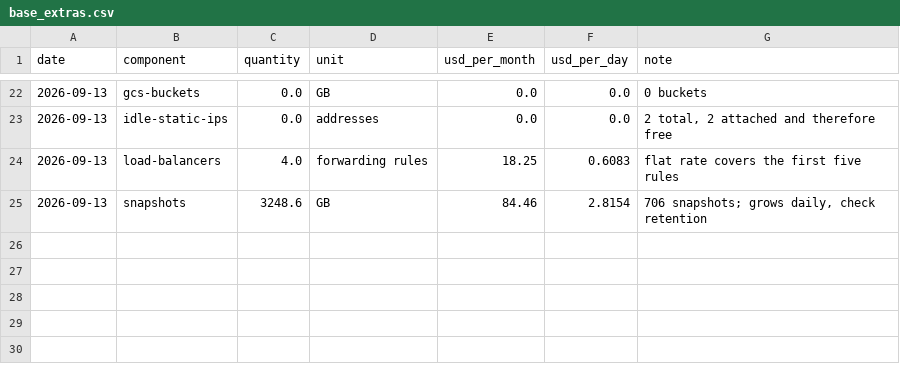
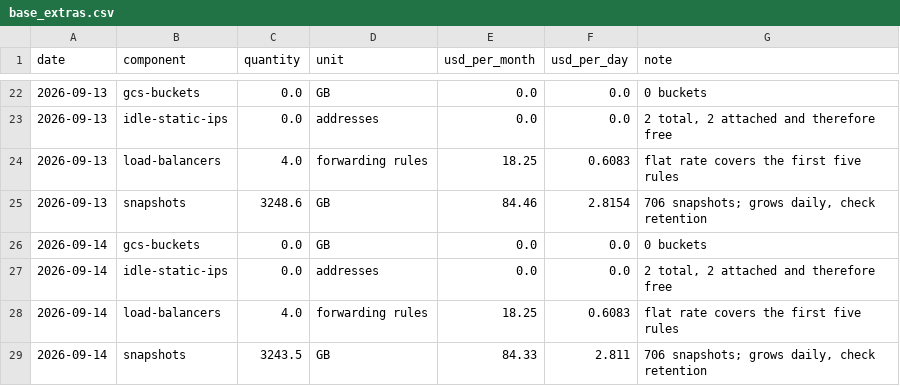
Before and after one commit to cloudbank-project/cloudbank-classroom-usage, a CSV file: data/base_extras.csv, drawn as a sheet; only a part is shown, gaps mark what is left out; the diff names each change by its address in the sheet, - before the commit and + after, or states it on an @@ line.

```diff
--- a/data/base_extras.csv
+++ b/data/base_extras.csv
+row 26: 2026-09-14 | gcs-buckets | 0.0 | GB | 0.0 | 0.0 | 0 buckets
+row 27: 2026-09-14 | idle-static-ips | 0.0 | addresses | 0.0 | 0.0 | 2 total, 2 attached and therefore free
+row 28: 2026-09-14 | load-balancers | 4.0 | forwarding rules | 18.25 | 0.6083 | flat rate covers the first five rules
+row 29: 2026-09-14 | snapshots | 3243.5 | GB | 84.33 | 2.811 | 706 snapshots; grows daily, check retention
```
Also changed, not shown: data/daily_costs.csv, data/node_hours.csv, 3 other files.
